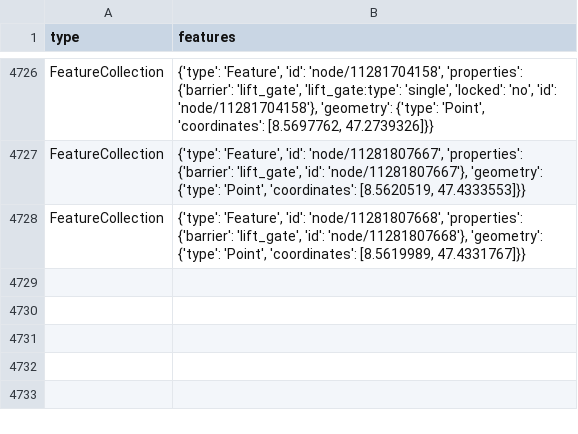
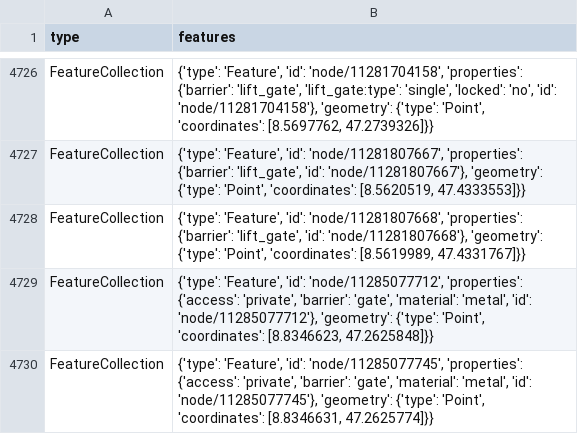
Before and after one commit to OpenBracketsCH/rescue-data, a CSV file: data/csv/access/gates/gates_kt_zh.csv, drawn as a sheet; only a part is shown, gaps mark what is left out.

```diff
--- a/data/csv/access/gates/gates_kt_zh.csv
+++ b/data/csv/access/gates/gates_kt_zh.csv
@@ -4728 +4728,3 @@ FeatureCollection,"{'type': 'Feature', 'id': 'node/11281807667', 'properties': {
 FeatureCollection,"{'type': 'Feature', 'id': 'node/11281807668', 'properties': {'barrier': 'lift_gate', 'id': 'node/11281807668'}, 'geometry': {'type': 'Point', 'coordinates': [8.5619989, 47.4331767]}}"
+FeatureCollection,"{'type': 'Feature', 'id': 'node/11285077712', 'properties': {'access': 'private', 'barrier': 'gate', 'material': 'metal', 'id': 'node/11285077712'}, 'geometry': {'type': 'Point', 'coordinates': [8.8346623, 47.2625848]}}"
+FeatureCollection,"{'type': 'Feature', 'id': 'node/11285077745', 'properties': {'access': 'private', 'barrier': 'gate', 'material': 'metal', 'id': 'node/11285077745'}, 'geometry': {'type': 'Point', 'coordinates': [8.8346631, 47.2625774]}}"
```
Also changed, not shown: data/csv/highway/motorway/motorway_dispo_srz.csv, data/csv/pharmacy/pharmacy_dispo_srz.csv, 5 other files.
